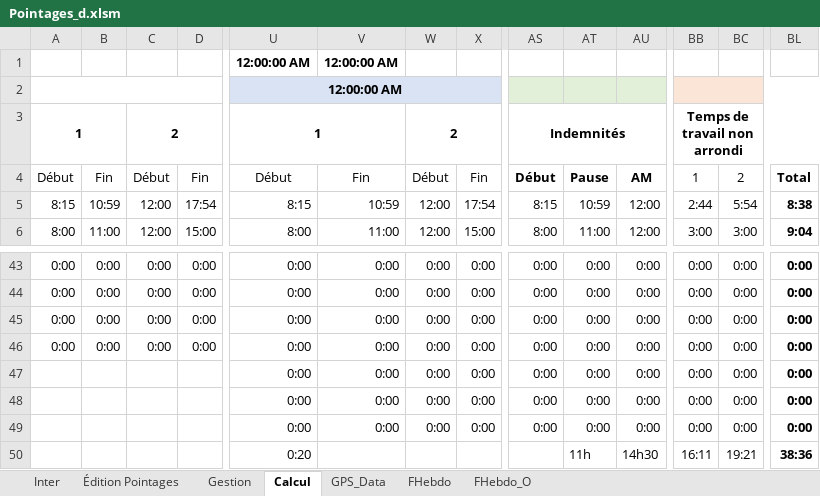
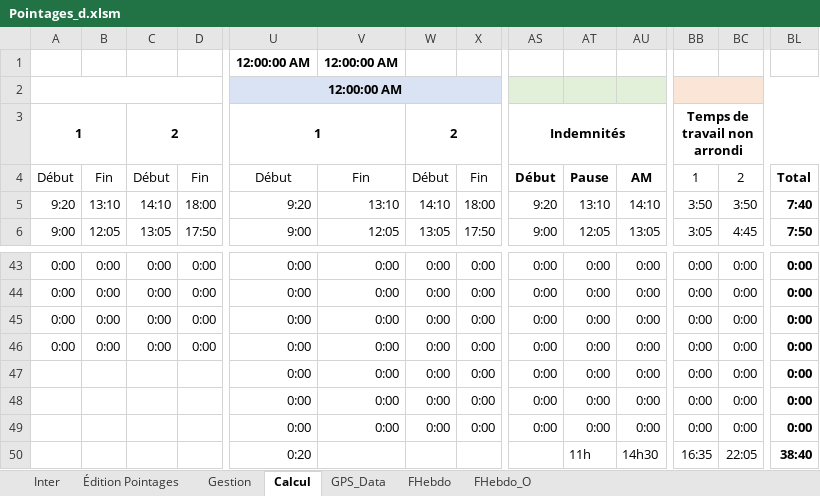
Before and after one commit to avigeilpro/PointagesXL, an Excel workbook: Amb/Pointages_d.xlsm, sheet Calcul, drawn as a sheet; only a part is shown, gaps mark what is left out; values as stored, in another font and other column widths than the file's, no borders; the diff covers the shown part only; the diff names each change by its address in the sheet, - before the commit and + after, or states it on an @@ line.

```diff
--- a/Amb/Pointages_d.xlsm (sheet Calcul)
+++ b/Amb/Pointages_d.xlsm (sheet Calcul)
-A5: 8:15
+A5: 9:20
-B5: 10:59
+B5: 13:10
-C5: 12:00
+C5: 14:10
-D5: 17:54
+D5: 18:00
-U5: 8:15
+U5: 9:20
-V5: 10:59
+V5: 13:10
-W5: 12:00
+W5: 14:10
-X5: 17:54
+X5: 18:00
-AS5: 8:15
+AS5: 9:20
-AT5: 10:59
+AT5: 13:10
-AU5: 12:00
+AU5: 14:10
-BB5: 2:44
+BB5: 3:50
-BC5: 5:54
+BC5: 3:50
-BL5: 8:38
+BL5: 7:40
-A6: 8:00
+A6: 9:00
-B6: 11:00
+B6: 12:05
-C6: 12:00
+C6: 13:05
-D6: 15:00
+D6: 17:50
-U6: 8:00
+U6: 9:00
-V6: 11:00
+V6: 12:05
-W6: 12:00
+W6: 13:05
-X6: 15:00
+X6: 17:50
-AS6: 8:00
+AS6: 9:00
-AT6: 11:00
+AT6: 12:05
-AU6: 12:00
+AU6: 13:05
-BB6: 3:00
+BB6: 3:05
-BC6: 3:00
+BC6: 4:45
-BL6: 9:04
+BL6: 7:50
-BB50: 16:11
+BB50: 16:35
-BC50: 19:21
+BC50: 22:05
-BL50: 38:36
+BL50: 38:40
```
Also changed, not shown: 2 added rows, 2 removed rows and 28 edited cells elsewhere in this sheet, sheet Inter, sheet GPS_Data, sheet Gestion, formulas that keep their value, charts or pictures.
